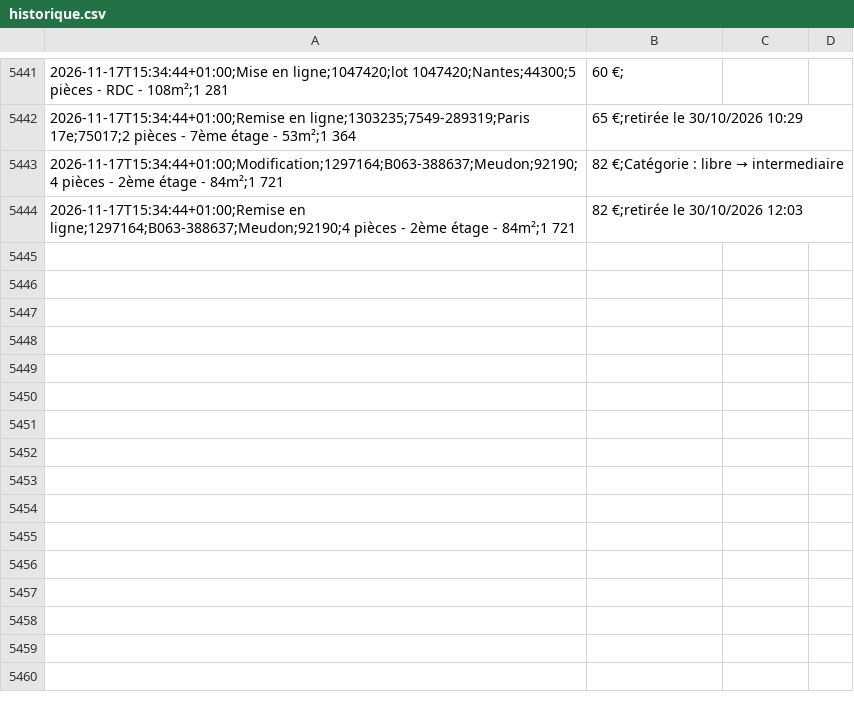
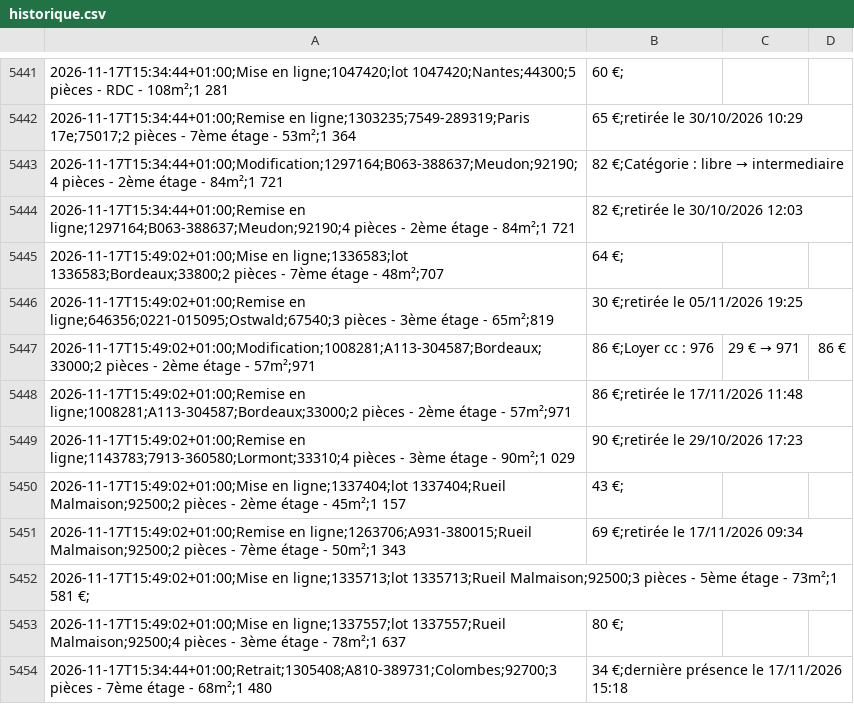
Before and after one commit to schermax-022/veille-logement, a CSV file: data/cdc/historique.csv, drawn as a sheet; only a part is shown, gaps mark what is left out.

```diff
--- a/data/cdc/historique.csv
+++ b/data/cdc/historique.csv
@@ -5444 +5444,11 @@
 2026-11-17T15:34:44+01:00;Remise en ligne;1297164;B063-388637;Meudon;92190;4 pièces - 2ème étage - 84m²;1 721,82 €;retirée le 30/10/2026 12:03
+2026-11-17T15:49:02+01:00;Mise en ligne;1336583;lot 1336583;Bordeaux;33800;2 pièces - 7ème étage - 48m²;707,64 €;
+2026-11-17T15:49:02+01:00;Remise en ligne;646356;0221-015095;Ostwald;67540;3 pièces - 3ème étage - 65m²;819,30 €;retirée le 05/11/2026 19:25
+2026-11-17T15:49:02+01:00;Modification;1008281;A113-304587;Bordeaux;33000;2 pièces - 2ème étage - 57m²;971,86 €;Loyer cc : 976,29 € → 971,86 €
+2026-11-17T15:49:02+01:00;Remise en ligne;1008281;A113-304587;Bordeaux;33000;2 pièces - 2ème étage - 57m²;971,86 €;retirée le 17/11/2026 11:48
+2026-11-17T15:49:02+01:00;Remise en ligne;1143783;7913-360580;Lormont;33310;4 pièces - 3ème étage - 90m²;1 029,90 €;retirée le 29/10/2026 17:23
+2026-11-17T15:49:02+01:00;Mise en ligne;1337404;lot 1337404;Rueil Malmaison;92500;2 pièces - 2ème étage - 45m²;1 157,43 €;
+2026-11-17T15:49:02+01:00;Remise en ligne;1263706;A931-380015;Rueil Malmaison;92500;2 pièces - 7ème étage - 50m²;1 343,69 €;retirée le 17/11/2026 09:34
+2026-11-17T15:49:02+01:00;Mise en ligne;1335713;lot 1335713;Rueil Malmaison;92500;3 pièces - 5ème étage - 73m²;1 581 €;
+2026-11-17T15:49:02+01:00;Mise en ligne;1337557;lot 1337557;Rueil Malmaison;92500;4 pièces - 3ème étage - 78m²;1 637,80 €;
+2026-11-17T15:34:44+01:00;Retrait;1305408;A810-389731;Colombes;92700;3 pièces - 7ème étage - 68m²;1 480,34 €;dernière présence le 17/11/2026 15:18
```
Also changed, not shown: 25 other files.
